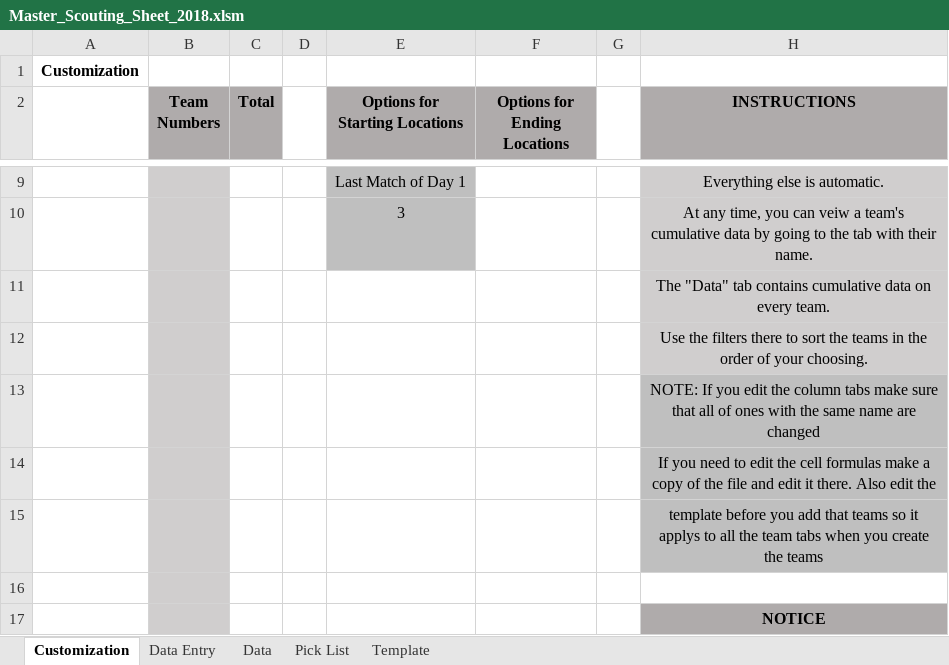
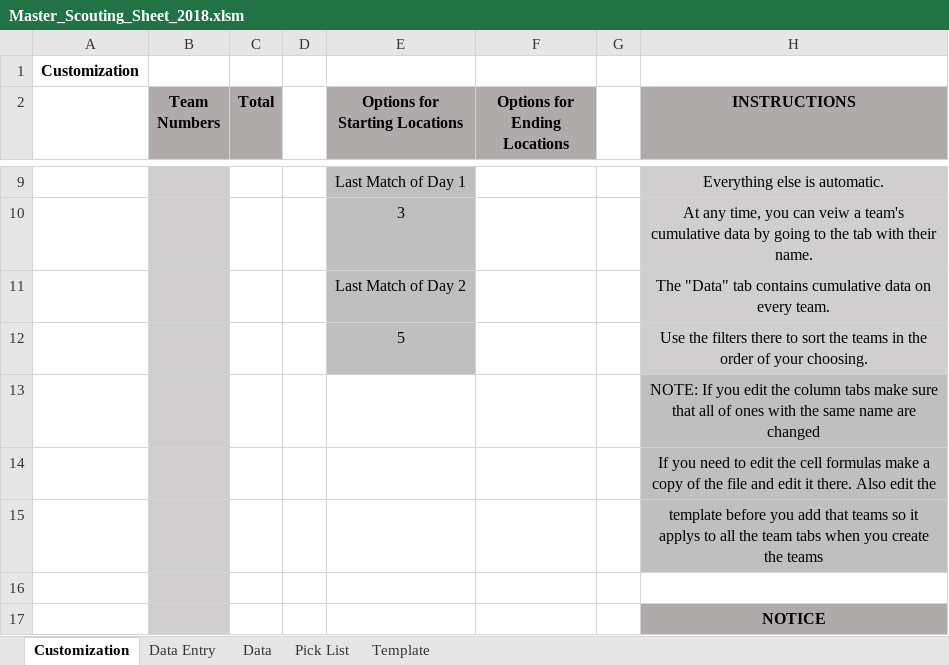
Before and after one commit to Cassiar/FRC_Scouting, an Excel workbook: Master_Scouting_Sheet_2018.xlsm, sheet Customization, drawn as a sheet; only a part is shown, gaps mark what is left out; values as stored, in another font and other column widths than the file's, no borders; charts and pictures not drawn; the diff names each change by its address in the sheet, - before the commit and + after, or states it on an @@ line.

```diff
--- a/Master_Scouting_Sheet_2018.xlsm (sheet Customization)
+++ b/Master_Scouting_Sheet_2018.xlsm (sheet Customization)
-E11 (Options for Starting Locations): (empty)
+E11 (Options for Starting Locations): Last Match of Day 2
-E11:E12 fill: none
+E11:E12 fill: #BFBFBF
-E12 (Options for Starting Locations): (empty)
+E12 (Options for Starting Locations): 5
```
Also changed, not shown: sheet Pick List, sheet Template, sheet Data, formulas that keep their value, hidden cells.
